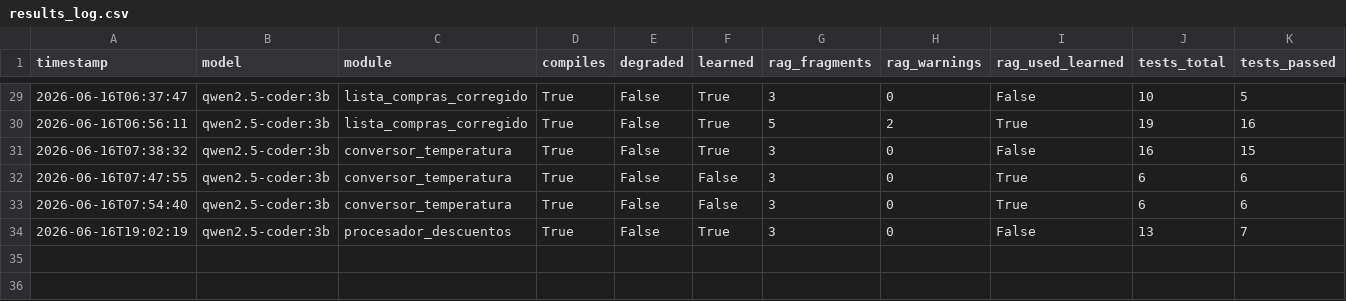
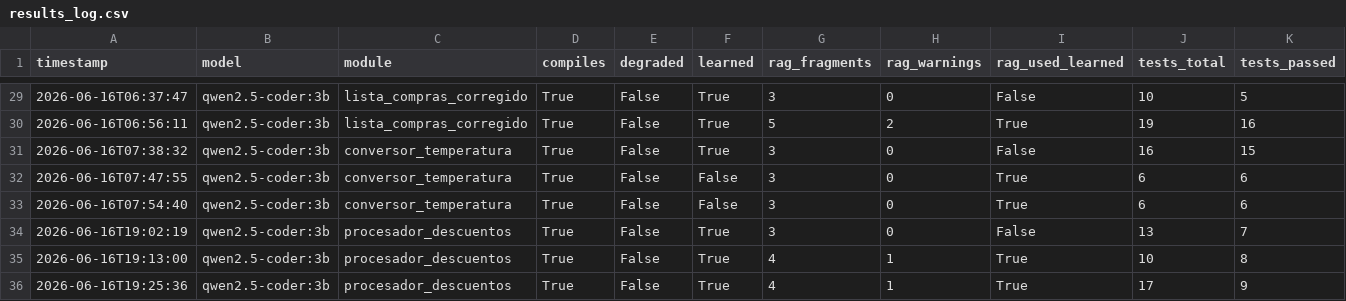
Before and after one commit to Arcangel7651/SML-para-Realizar-Pruebas-de-Software, a CSV file: backend/data/results_log.csv, drawn as a sheet; only a part is shown, gaps mark what is left out; rows hold the shown columns only; the diff names each change by its address in the sheet, - before the commit and + after, or states it on an @@ line.

Commit message:
Resultados de  procesaro descuento

```diff
--- a/backend/data/results_log.csv
+++ b/backend/data/results_log.csv
+row 35: 2026-06-16T19:13:00 | qwen2.5-coder:3b | procesador_descuentos | True | False | True | 4 | 1 | True | 10 | 8
+row 36: 2026-06-16T19:25:36 | qwen2.5-coder:3b | procesador_descuentos | True | False | True | 4 | 1 | True | 17 | 9
```
Also changed, not shown: 9 other files.
